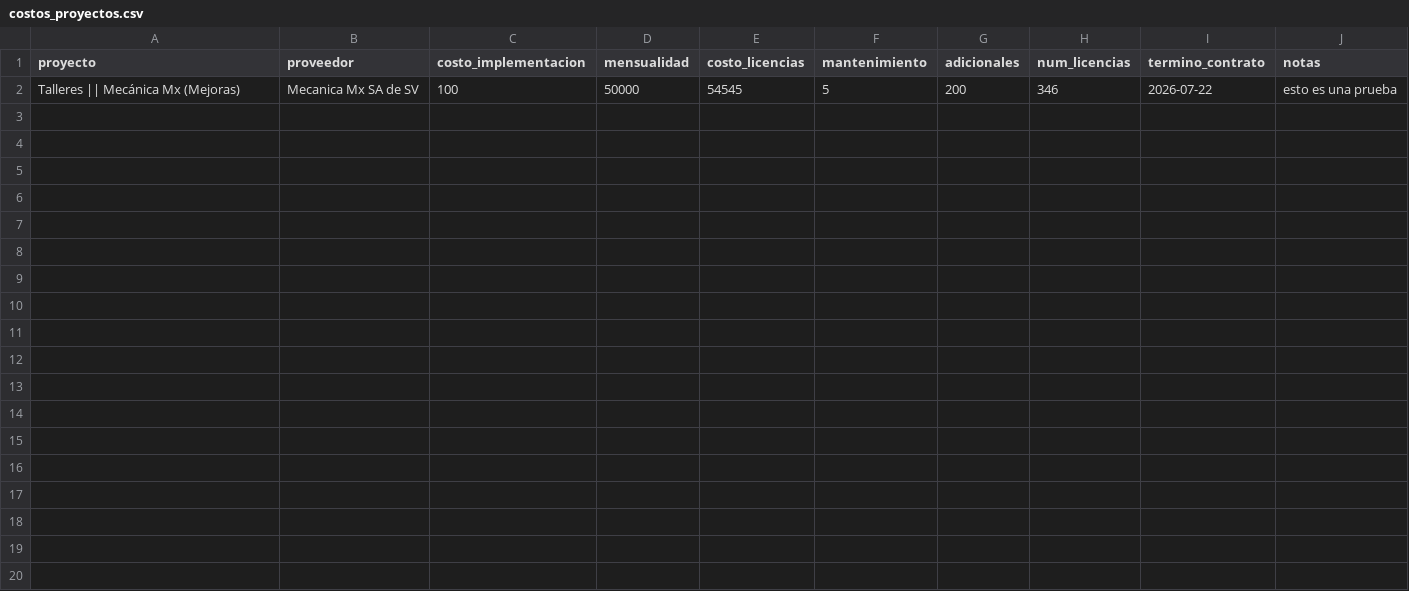
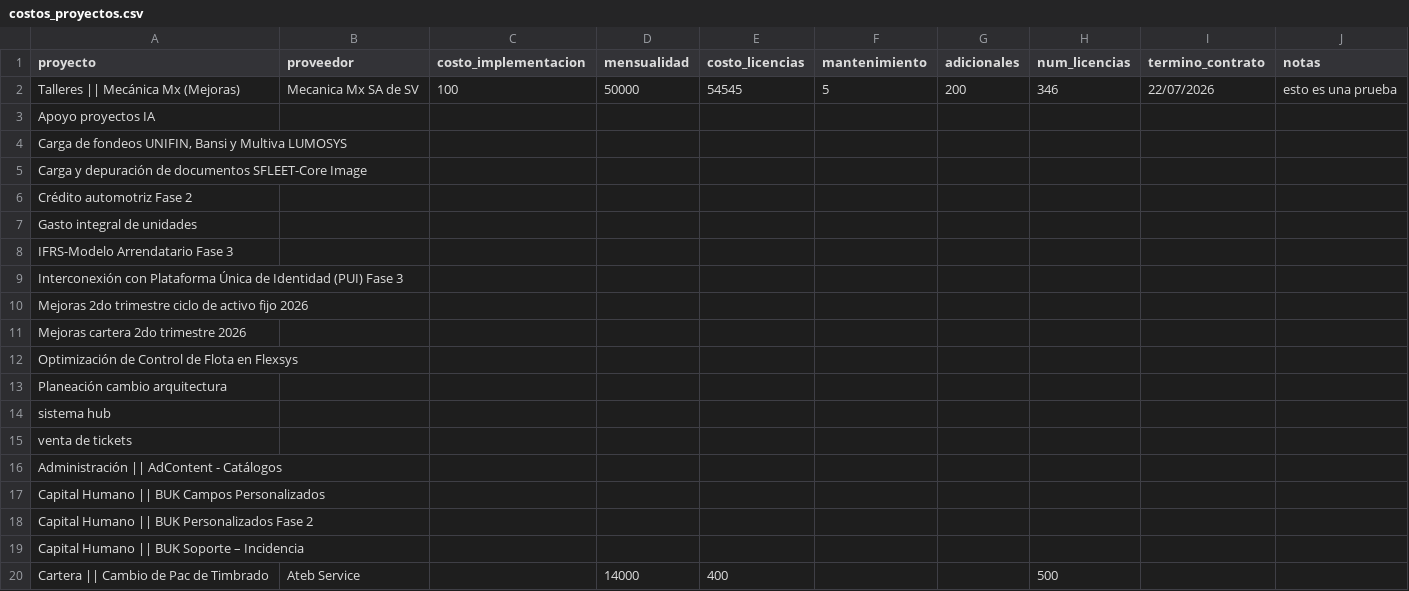
Before and after one commit to DTI-Dashboard/Proyectos, a CSV file: costos_proyectos.csv, drawn as a sheet; only a part is shown; the diff covers the shown part only.

Commit message:
backup: costos_proyectos.csv actualizado desde dashboard

```diff
--- a/costos_proyectos.csv
+++ b/costos_proyectos.csv
@@ -1,2 +1,20 @@
 proyecto,proveedor,costo_implementacion,mensualidad,costo_licencias,mantenimiento,adicionales,num_licencias,termino_contrato,notas
-"Talleres || Mecánica Mx (Mejoras)","Mecanica Mx SA de SV","100","50000","54545","5","200","346","2026-07-22","esto es una prueba"
+"Talleres || Mecánica Mx (Mejoras)","Mecanica Mx SA de SV","100","50000","54545","5","200","346","22/07/2026","esto es una prueba"
+"Apoyo proyectos IA","","","","","","","","",""
+"Carga de fondeos UNIFIN, Bansi y Multiva LUMOSYS","","","","","","","","",""
+"Carga y depuración de documentos SFLEET-Core Image","","","","","","","","",""
+"Crédito automotriz Fase 2","","","","","","","","",""
+"Gasto integral de unidades","","","","","","","","",""
+"IFRS-Modelo Arrendatario Fase 3","","","","","","","","",""
+"Interconexión con Plataforma Única de Identidad (PUI) Fase 3","","","","","","","","",""
+"Mejoras 2do trimestre ciclo de activo fijo 2026","","","","","","","","",""
+"Mejoras cartera 2do trimestre 2026","","","","","","","","",""
+"Optimización de Control de Flota en Flexsys","","","","","","","","",""
+"Planeación cambio arquitectura","","","","","","","","",""
+"sistema hub","","","","","","","","",""
+"venta de tickets","","","","","","","","",""
+"Administración || AdContent - Catálogos","","","","","","","","",""
+"Capital Humano || BUK Campos Personalizados","","","","","","","","",""
+"Capital Humano || BUK Personalizados Fase 2","","","","","","","","",""
+"Capital Humano || BUK Soporte – Incidencia","","","","","","","","",""
+"Cartera || Cambio de Pac de Timbrado","Ateb Service","","14000","400","","","500","",""
```
Also changed, not shown: 16 added rows elsewhere in this file.
